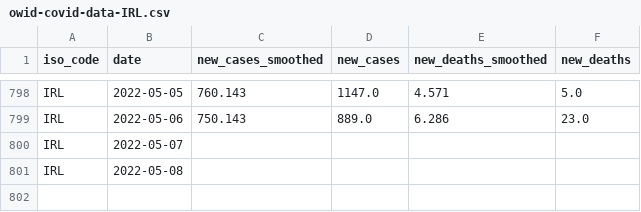
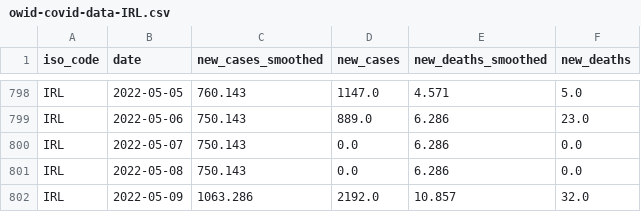
Before and after one commit to declann/calculang-some-covid-modelling, a CSV file: public/owid-covid-data-IRL.csv, drawn as a sheet; only a part is shown, gaps mark what is left out.

Commit message:
Flat: latest data (2022-05-11T00:03:17.113Z) {   "date": "2022-05-11T00:03:17.113Z",   "files": [     {       "name": "owid-covid-data-extract.csv",       "deltaBytes": 69287,       "source": "https://raw.githubusercontent.com/owid/covid-19-data/master/public/data/owid-covid-data.csv"     },     {       "name": "public/owid-covid-data-IRL.csv",       "deltaBytes": 80,       "source": "https://raw.githubusercontent.com/owid/covid-19-data/master/public/data/owid-covid-data.csv"     }   ] }

```diff
--- a/public/owid-covid-data-IRL.csv
+++ b/public/owid-covid-data-IRL.csv
@@ -799,3 +799,4 @@ IRL,2022-05-05,760.143,1147.0,4.571,5.0
 IRL,2022-05-06,750.143,889.0,6.286,23.0
-IRL,2022-05-07,,,,
-IRL,2022-05-08,,,,
+IRL,2022-05-07,750.143,0.0,6.286,0.0
+IRL,2022-05-08,750.143,0.0,6.286,0.0
+IRL,2022-05-09,1063.286,2192.0,10.857,32.0
```
